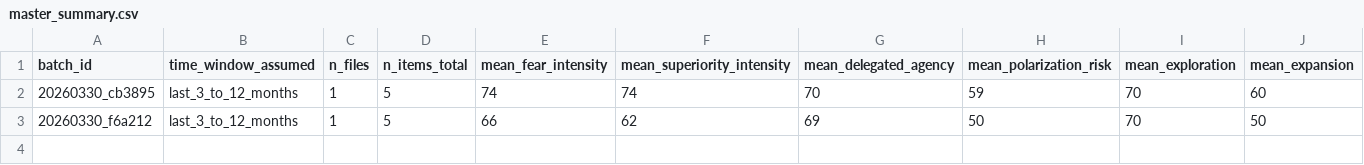
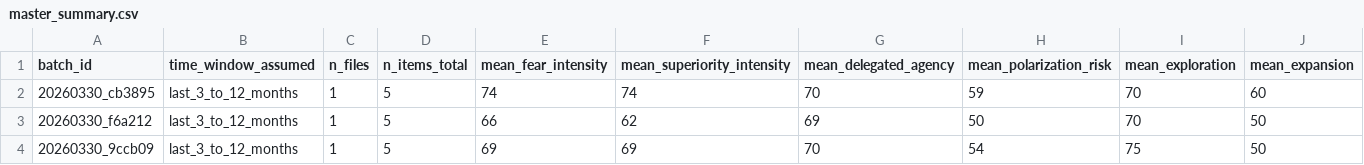
Before and after one commit to ecoin-project/ecoin-public, a CSV file: outputs/master_summary.csv, drawn as a sheet; only a part is shown; rows hold the shown columns only; the diff names each change by its address in the sheet, - before the commit and + after, or states it on an @@ line.

```diff
--- a/outputs/master_summary.csv
+++ b/outputs/master_summary.csv
+row 4: 20260330_9ccb09 | last_3_to_12_months | 1 | 5 | 69 | 69 | 70 | 54 | 75 | 50
```
Also changed, not shown: 5 other files.
